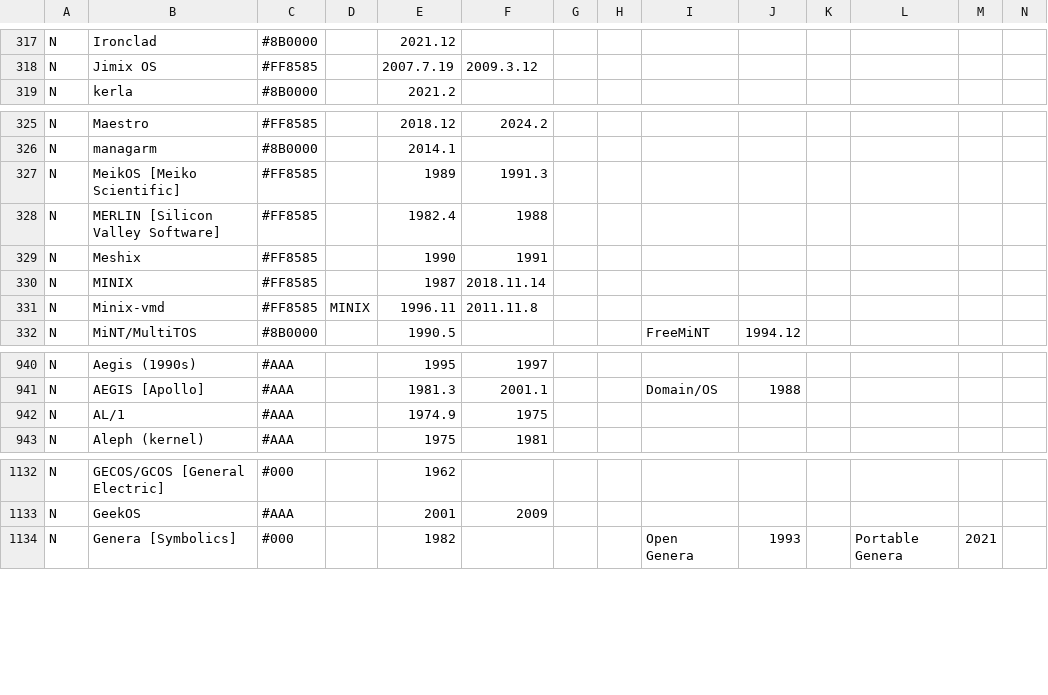
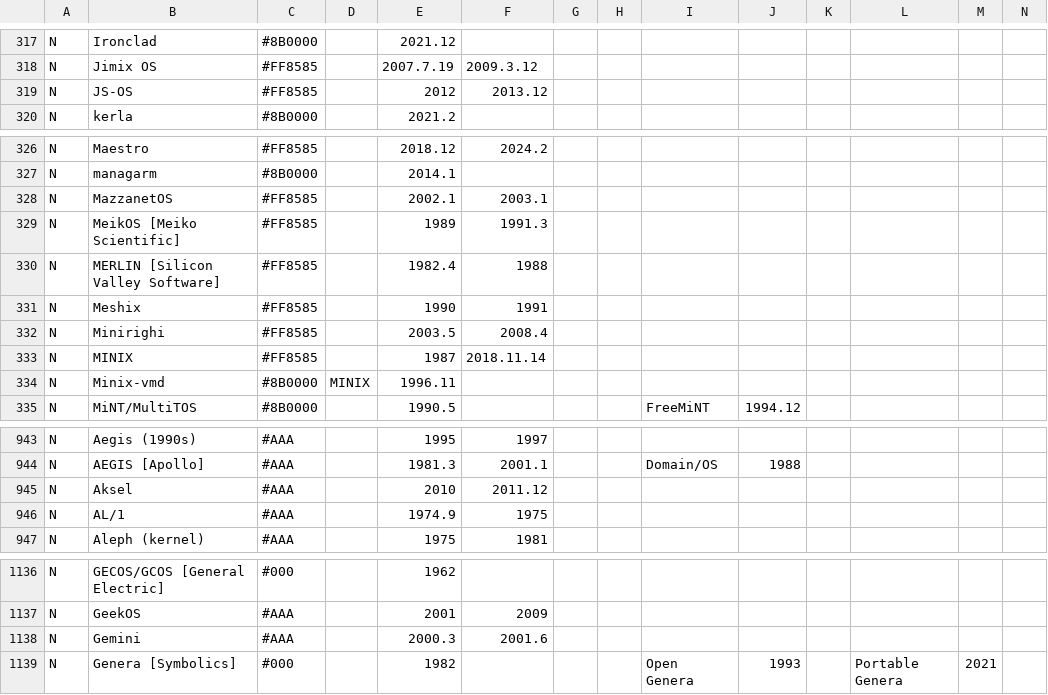
Before and after one commit to eylenburg/os-family-tree, a CSV file: Eylenburg_Operating_System_Timeline_Family_Tree.csv, drawn as a sheet; only a part is shown, gaps mark what is left out; addresses are those after the commit; rows hold the shown columns only; the diff names each change by its address in the sheet, - before the commit and + after, or states it on an @@ line.

Commit message:
Extra fixes and additions
Minix-vmd is surprisingly still being maintained by one of its developers "just for private pleasure".
https://news.ycombinator.com/item?id=26453617
http://stereo.hq.phicoh.net/Minix-vmd/src/

```diff
--- a/Eylenburg_Operating_System_Timeline_Family_Tree.csv
+++ b/Eylenburg_Operating_System_Timeline_Family_Tree.csv
+row 319: N | JS-OS | #FF8585 |  | 2012 | 2013.12
+row 328: N | MazzanetOS | #FF8585 |  | 2002.1 | 2003.1
+row 332: N | Minirighi | #FF8585 |  | 2003.5 | 2008.4
-C334: #FF8585
+C334: #8B0000
-F334: 2011.11.8
+F334: (empty)
+row 945: N | Aksel | #AAA |  | 2010 | 2011.12
+row 1138: N | Gemini | #AAA |  | 2000.3 | 2001.6
```
